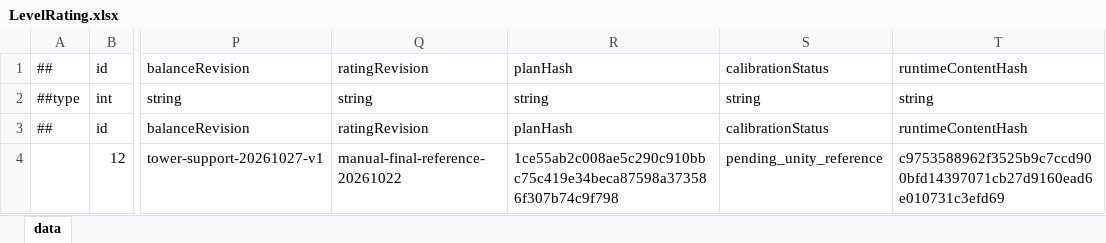
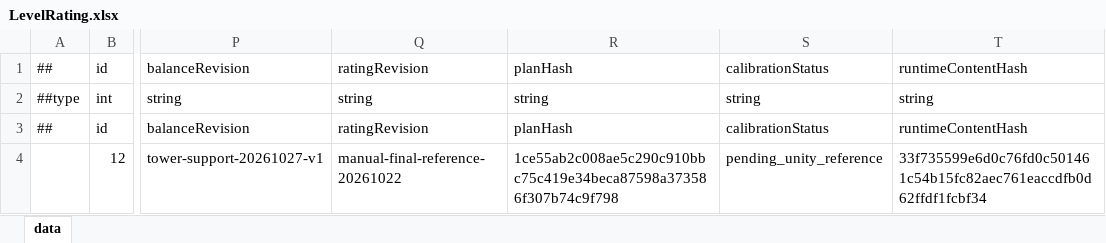
Before and after one commit to Eagle-Lai/MyTowerGame, an Excel workbook: Luban/Config/Datas/Levels/L12/LevelRating.xlsx, sheet data, drawn as a sheet; only a part is shown, gaps mark what is left out; values as stored, in another font and other column widths than the file's, no borders; the diff names each change by its address in the sheet, - before the commit and + after, or states it on an @@ line.

Commit message:
feat(balance): L01 迷宫数值重设计并叠加波次强化
- 阶段一(10-28)：L01 按 30 张路径示意图重设计——initialHp 12→1（零漏怪）、
  空军仅 Bat 且 W5 起 2→22 严格递增、每波 N=25+6W、变体 ID 5000000..5000245
- 阶段二(10-29)：W5 起地面怪×2/血量×1.5、空中怪×2/血量×2.0、整关经济+20%，
  W25 出怪间隔 128→215ms（容量探针实测必要微调）
- L02-L30 仅重封 LevelRating runtimeContentHash；Luban 导出 ConfigJson 四表
- 离线仿真与 Play Mode 原生验证通过（[Rating] SHA256 verified），证据见 Docs/BalanceEvidence/ 两目录
- .gitignore 追加忽略 .cache.meta

```diff
--- a/Luban/Config/Datas/Levels/L12/LevelRating.xlsx (sheet data)
+++ b/Luban/Config/Datas/Levels/L12/LevelRating.xlsx (sheet data)
-T4: c9753588962f3525b9c7ccd900bfd14397071cb27d9160ead6e010731c3efd69
+T4: 33f735599e6d0c76fd0c501461c54b15fc82aec761eaccdfb0d62ffdf1fcbf34
```
Also changed, not shown: Luban/Config/Datas/Levels/L01/EnemyData.xlsx, Luban/Config/Datas/Levels/L01/EnemyList.xlsx, 45 other files.
